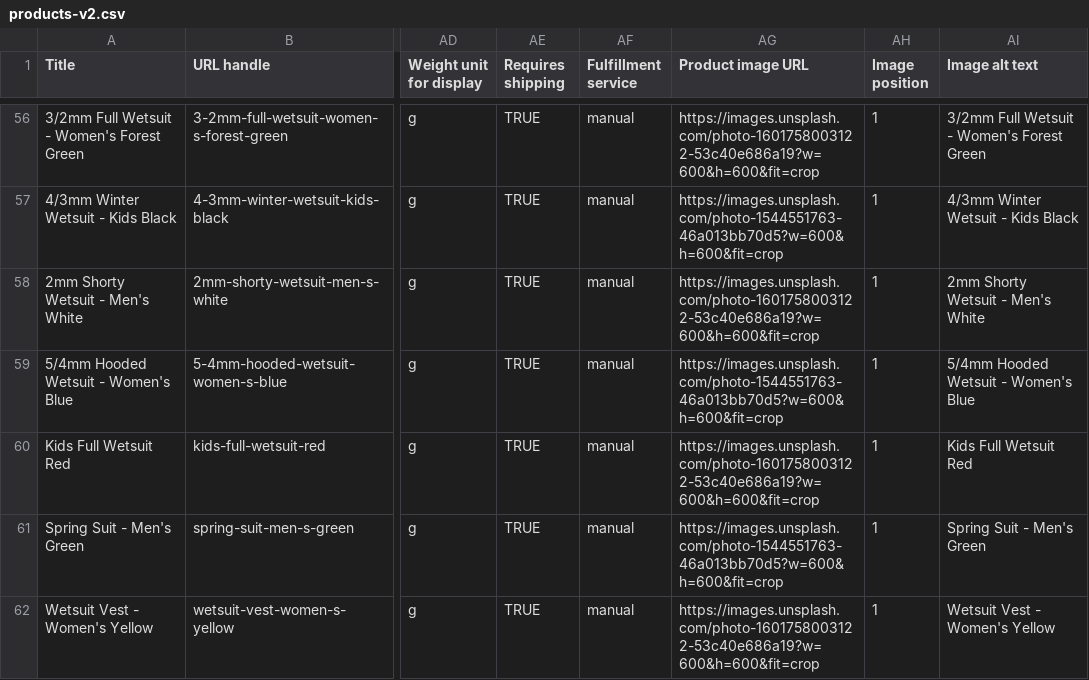
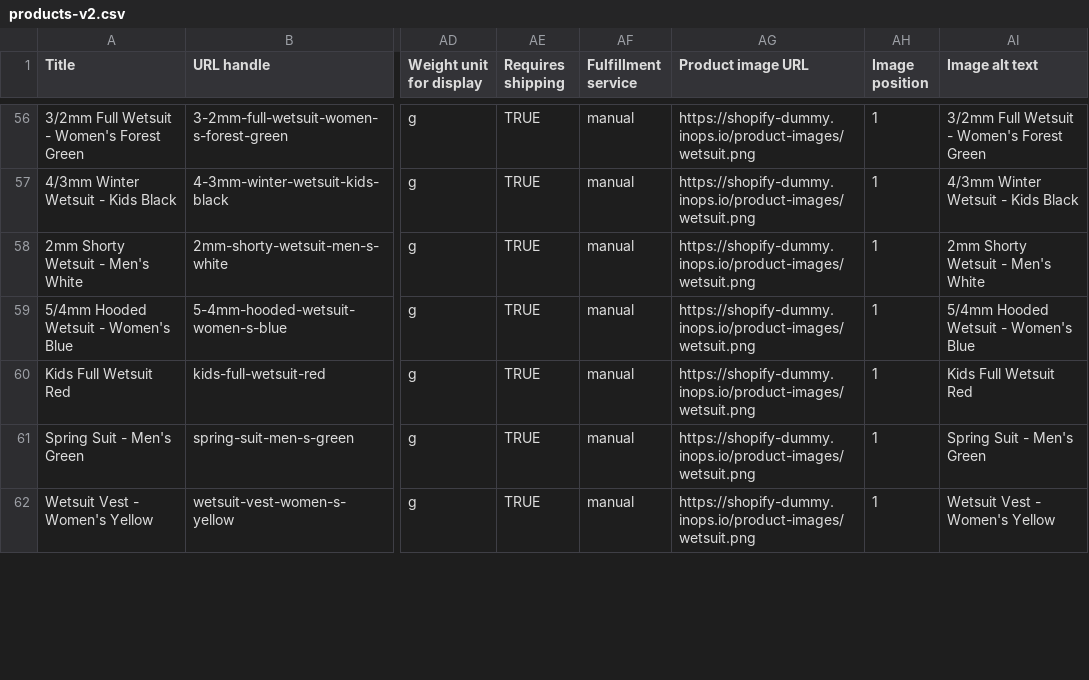
Before and after one commit to Reef-Digital/shopify-dummy-shop, a CSV file: public/products-v2.csv, drawn as a sheet; only a part is shown, gaps mark what is left out; the diff covers the shown part only; the diff names each change by its address in the sheet, - before the commit and + after, or states it on an @@ line.

```diff
--- a/public/products-v2.csv
+++ b/public/products-v2.csv
-AG56 (Product image URL): https://images.unsplash.com/photo-1601758003122-53c40e686a19?w=600&h=600&fit=crop
+AG56 (Product image URL): https://shopify-dummy.inops.io/product-images/wetsuit.png
-AG57 (Product image URL): https://images.unsplash.com/photo-1544551763-46a013bb70d5?w=600&h=600&fit=crop
+AG57 (Product image URL): https://shopify-dummy.inops.io/product-images/wetsuit.png
-AG58 (Product image URL): https://images.unsplash.com/photo-1601758003122-53c40e686a19?w=600&h=600&fit=crop
+AG58 (Product image URL): https://shopify-dummy.inops.io/product-images/wetsuit.png
-AG59 (Product image URL): https://images.unsplash.com/photo-1544551763-46a013bb70d5?w=600&h=600&fit=crop
+AG59 (Product image URL): https://shopify-dummy.inops.io/product-images/wetsuit.png
-AG60 (Product image URL): https://images.unsplash.com/photo-1601758003122-53c40e686a19?w=600&h=600&fit=crop
+AG60 (Product image URL): https://shopify-dummy.inops.io/product-images/wetsuit.png
-AG61 (Product image URL): https://images.unsplash.com/photo-1544551763-46a013bb70d5?w=600&h=600&fit=crop
+AG61 (Product image URL): https://shopify-dummy.inops.io/product-images/wetsuit.png
-AG62 (Product image URL): https://images.unsplash.com/photo-1601758003122-53c40e686a19?w=600&h=600&fit=crop
+AG62 (Product image URL): https://shopify-dummy.inops.io/product-images/wetsuit.png
```
Also changed, not shown: 193 edited cells elsewhere in this file, 42 other files.
